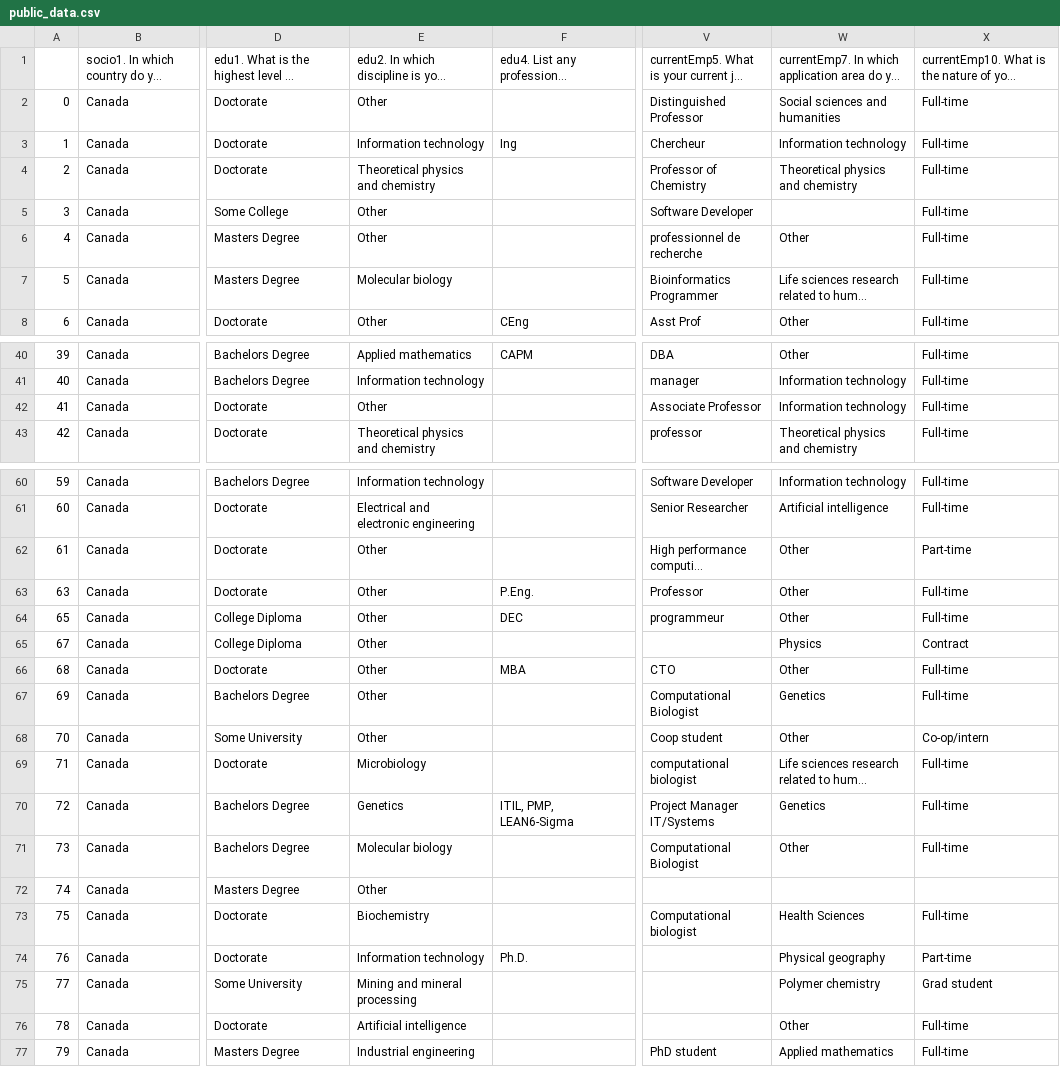
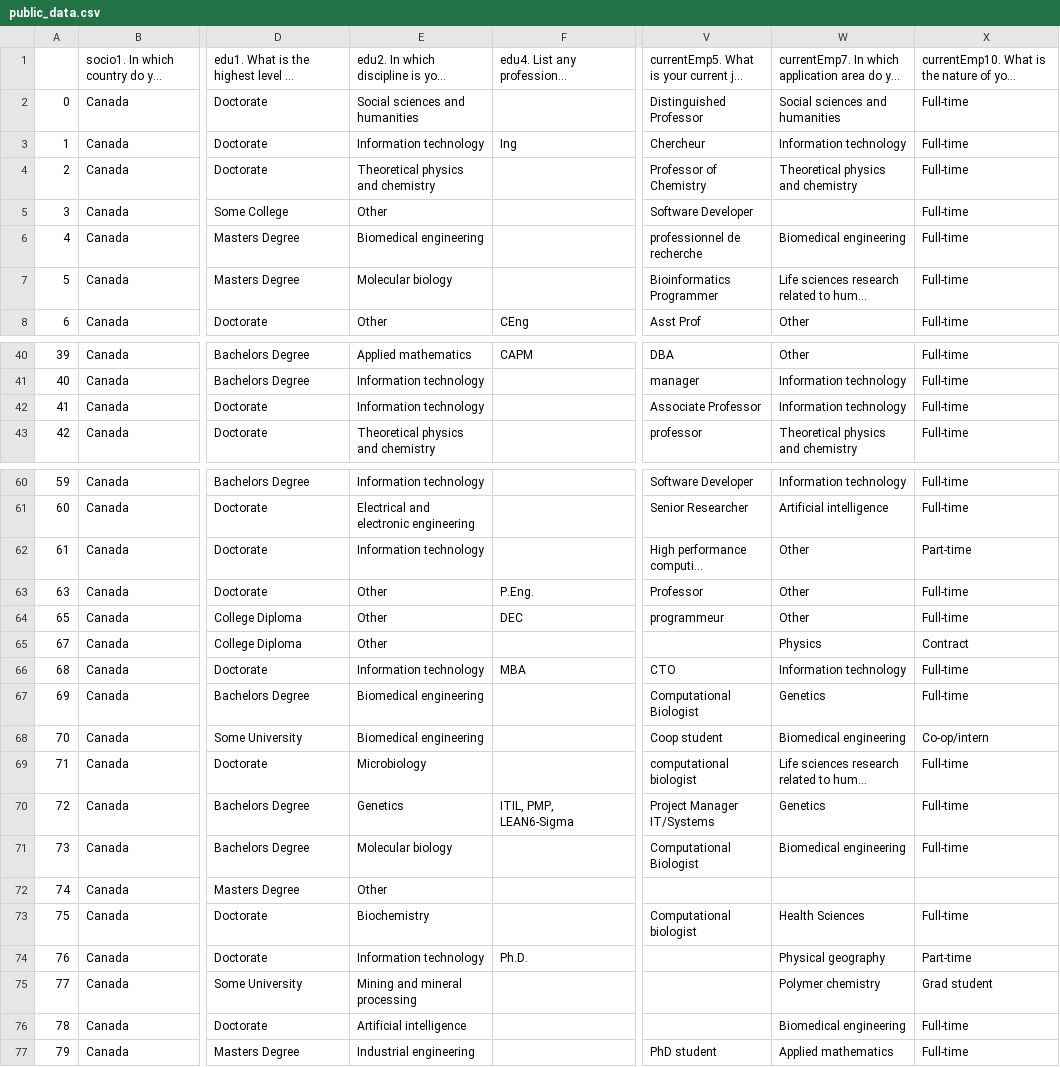
Before and after one commit to rse-aunz/international-survey, a CSV file: analysis/2017/can/data/public_data.csv, drawn as a sheet; only a part is shown, gaps mark what is left out; long unchanged cells end in …; the diff covers the shown part only; the diff names each change by its address in the sheet, - before the commit and + after, or states it on an @@ line.

```diff
--- a/analysis/2017/can/data/public_data.csv
+++ b/analysis/2017/can/data/public_data.csv
-E2: Other
+E2: Social sciences and humanities
-E6: Other
+E6: Biomedical engineering
-W6: Other
+W6: Biomedical engineering
-E42: Other
+E42: Information technology
-E62: Other
+E62: Information technology
-E66: Other
+E66: Information technology
-W66: Other
+W66: Information technology
-E67:E68: Other
+E67:E68: Biomedical engineering
-W68: Other
+W68: Biomedical engineering
-W71: Other
+W71: Biomedical engineering
-W76: Other
+W76: Biomedical engineering
```
Also changed, not shown: 8 edited cells elsewhere in this file, analysis/2017/can/output/('group1', '1a_can_2_can_3_can__can_a_can').csv, analysis/2017/can/output/('open', '4_can_5_can').csv, 27 other files.
